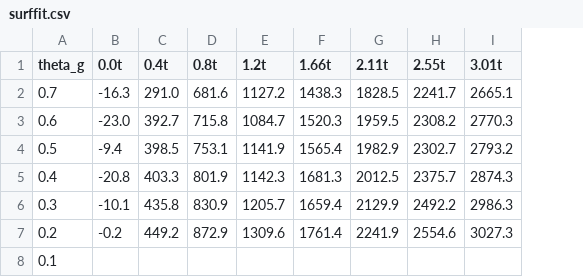
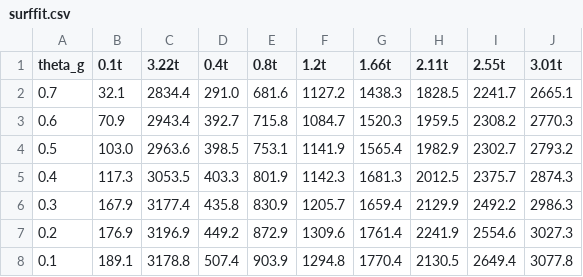
Before and after one commit to phattanaratjeedjeen-sudo/wheel_loader, a CSV file: results/csv/surffit.csv, drawn as a sheet; removed rows and columns are numbered as before the commit, all else as after; the diff names each change by its address in the sheet, - before the commit and + after, or states it on an @@ line.

```diff
--- a/results/csv/surffit.csv
+++ b/results/csv/surffit.csv
-column B (0.0t), rows 2-7: -16.3 | -23.0 | -9.4 | -20.8 | -10.1 | -0.2
+column B (0.1t), rows 2-8: 32.1 | 70.9 | 103.0 | 117.3 | 167.9 | 176.9 | 189.1
+column C (3.22t), rows 2-8: 2834.4 | 2943.4 | 2963.6 | 3053.5 | 3177.4 | 3196.9 | 3178.8
-D8 (0.4t): (empty)
+D8 (0.4t): 507.4
-E8 (0.8t): (empty)
+E8 (0.8t): 903.9
-F8 (1.2t): (empty)
+F8 (1.2t): 1294.8
-G8 (1.66t): (empty)
+G8 (1.66t): 1770.4
-H8 (2.11t): (empty)
+H8 (2.11t): 2130.5
-I8 (2.55t): (empty)
+I8 (2.55t): 2649.4
-J8 (3.01t): (empty)
+J8 (3.01t): 3077.8
```
Also changed, not shown: results/csv/validate.csv, 18 other files.
